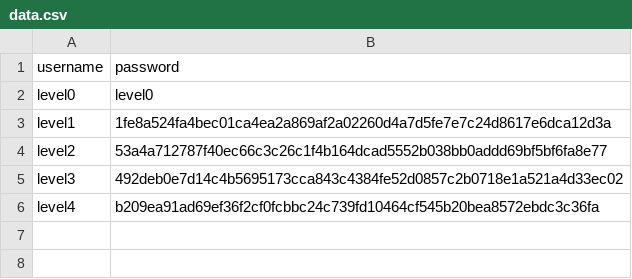
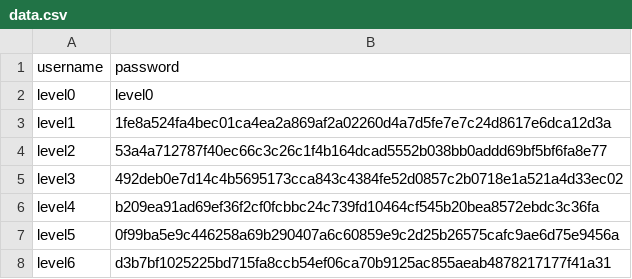
Before and after one commit to backslash-033/rainfall, a CSV file: data.csv, drawn as a sheet.

Commit message:
Level 5

```diff
--- a/data.csv
+++ b/data.csv
@@ -6 +6,3 @@ level3,492deb0e7d14c4b5695173cca843c4384fe52d0857c2b0718e1a521a4d33ec02
 level4,b209ea91ad69ef36f2cf0fcbbc24c739fd10464cf545b20bea8572ebdc3c36fa
+level5,0f99ba5e9c446258a69b290407a6c60859e9c2d25b26575cafc9ae6d75e9456a
+level6,d3b7bf1025225bd715fa8ccb54ef06ca70b9125ac855aeab4878217177f41a31
```
Also changed, not shown: 4 other files.
